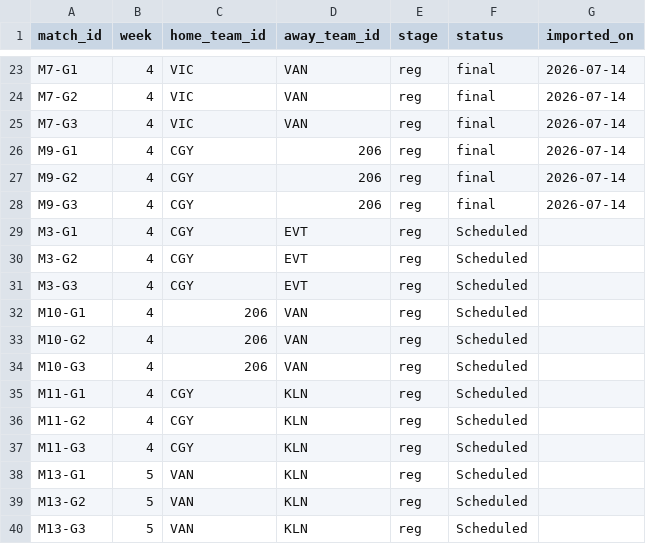
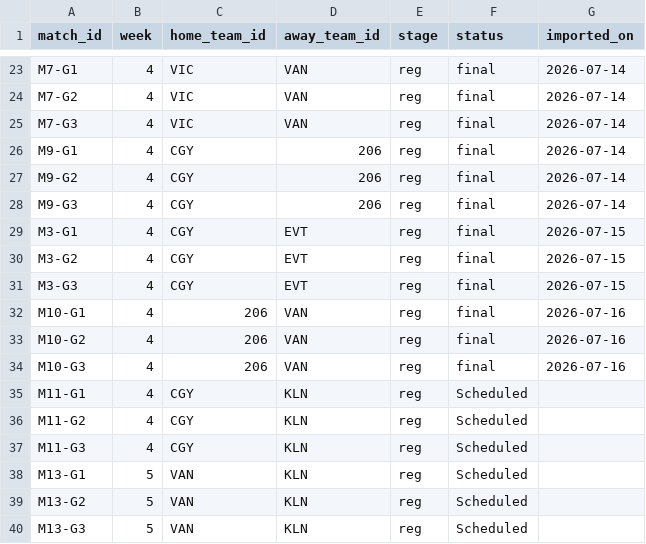
Before and after one commit to SundinWCPL/WCPL, a CSV file: data/S3/D3/schedule.csv, drawn as a sheet; only a part is shown, gaps mark what is left out.

```diff
--- a/data/S3/D3/schedule.csv
+++ b/data/S3/D3/schedule.csv
@@ -28,8 +28,8 @@ M9-G2,4,CGY,206,reg,final,2026-07-14
 M9-G3,4,CGY,206,reg,final,2026-07-14
-M3-G1,4,CGY,EVT,reg,Scheduled,
-M3-G2,4,CGY,EVT,reg,Scheduled,
-M3-G3,4,CGY,EVT,reg,Scheduled,
-M10-G1,4,206,VAN,reg,Scheduled,
-M10-G2,4,206,VAN,reg,Scheduled,
-M10-G3,4,206,VAN,reg,Scheduled,
+M3-G1,4,CGY,EVT,reg,final,2026-07-15
+M3-G2,4,CGY,EVT,reg,final,2026-07-15
+M3-G3,4,CGY,EVT,reg,final,2026-07-15
+M10-G1,4,206,VAN,reg,final,2026-07-16
+M10-G2,4,206,VAN,reg,final,2026-07-16
+M10-G3,4,206,VAN,reg,final,2026-07-16
 M11-G1,4,CGY,KLN,reg,Scheduled,
```
Also changed, not shown: data/S3/D1/boxscores.csv, data/S3/D1/players.csv, 5 other files.
